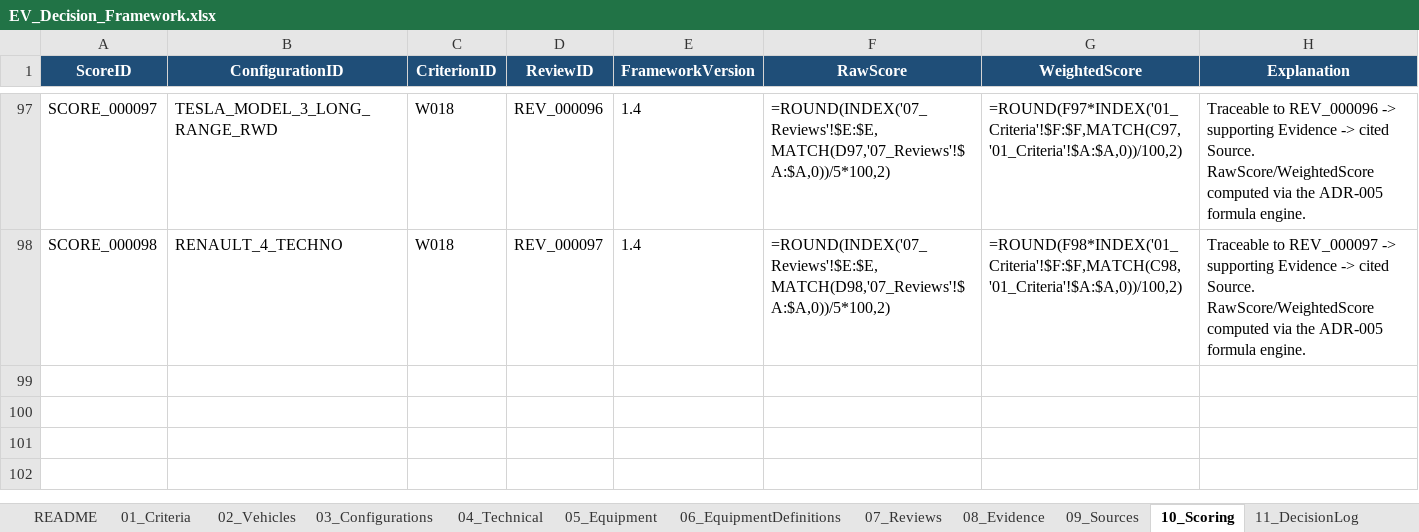
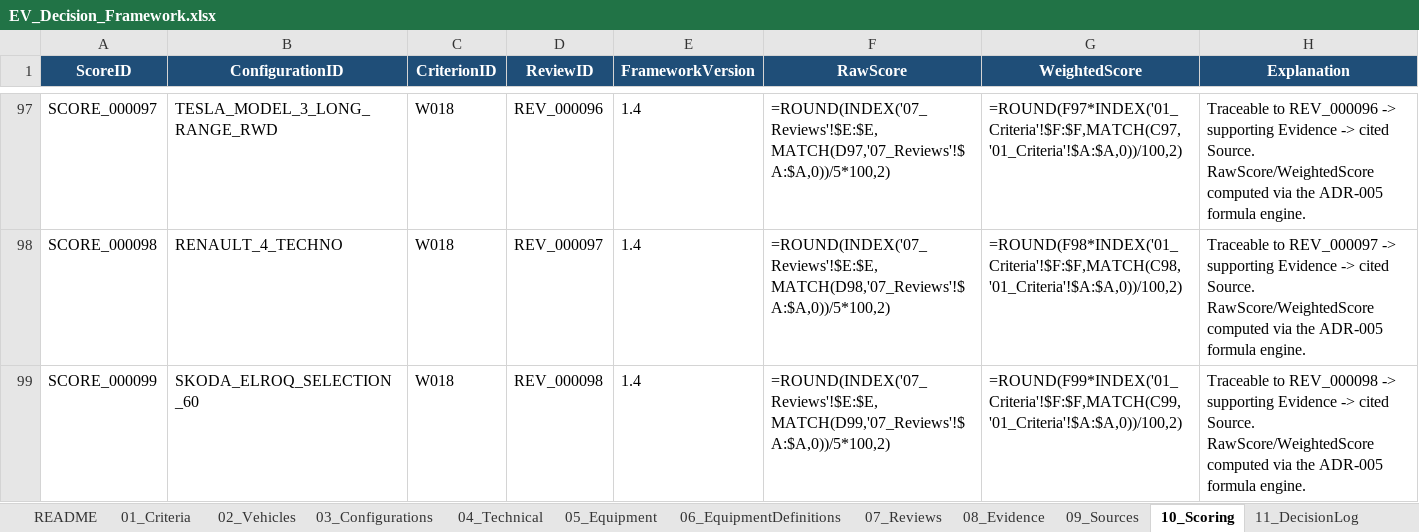
Before and after one commit to bemoy83/decision-framework, an Excel workbook: data/EV_Decision_Framework.xlsx, sheet 10_Scoring, drawn as a sheet; only a part is shown, gaps mark what is left out; values as stored, in another font and other column widths than the file's, no borders; formulas without a stored value are shown as written; the diff names each change by its address in the sheet, - before the commit and + after, or states it on an @@ line.

```diff
--- a/data/EV_Decision_Framework.xlsx (sheet 10_Scoring)
+++ b/data/EV_Decision_Framework.xlsx (sheet 10_Scoring)
+row 99: SCORE_000099 | SKODA_ELROQ_SELECTION_60 | W018 | REV_000098 | 1.4 | =ROUND(INDEX('07_Reviews'!$E:$E,MATCH(D99,'07_Reviews'!$A:$A,0))/5*100,2) | =ROUND(F99*INDEX('01_Criteria'!$F:$F,MATCH(C99,'01_Criteria'!$A:$A,0))/100,2) | Traceable to REV_000098 -> supporting Evidence -> cited Source. RawScore/WeightedScore computed via the ADR-005 formula engine.
```
Also changed, not shown: sheet 09_Sources, sheet 08_Evidence, sheet 07_Reviews.
